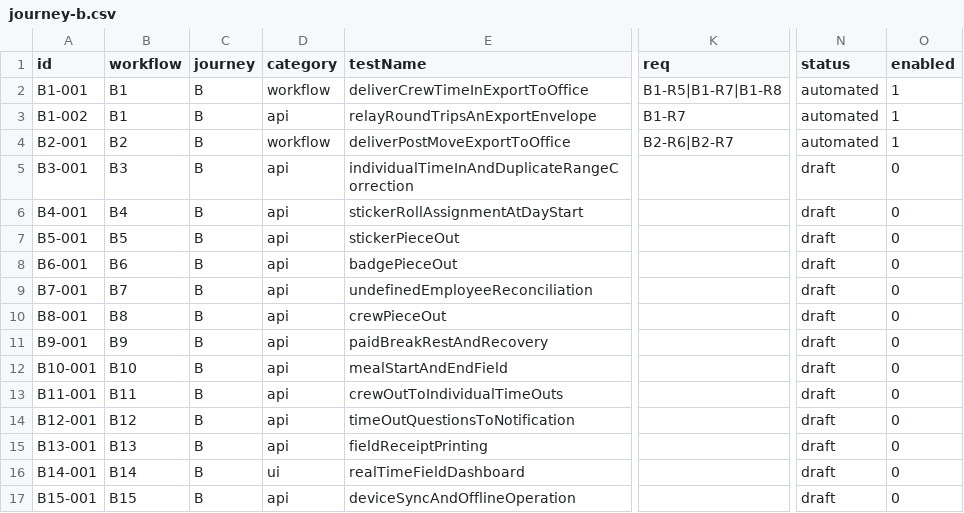
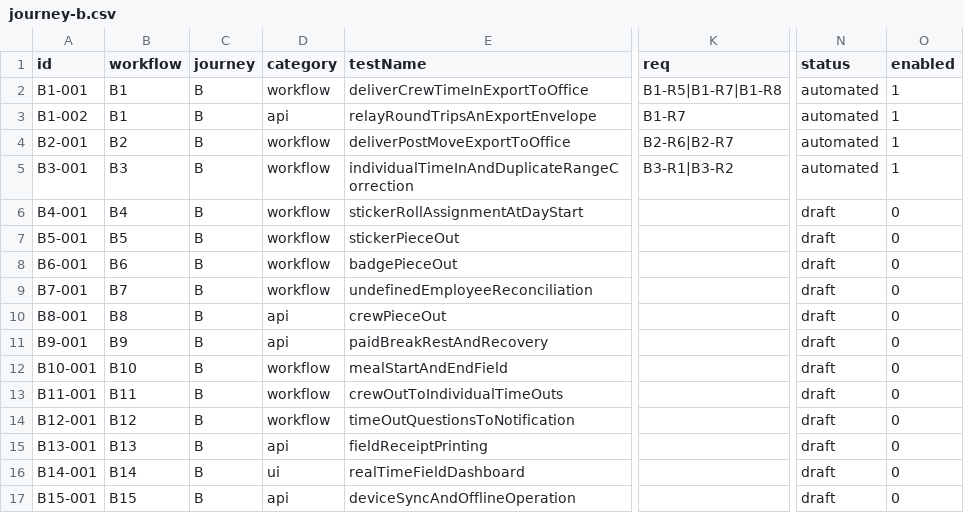
Before and after one commit to orangeenterprisesinc/playwright-test-suite, a CSV file: src/data/runner/journey-b.csv, drawn as a sheet; only a part is shown, gaps mark what is left out; the diff names each change by its address in the sheet, - before the commit and + after, or states it on an @@ line.

```diff
--- a/src/data/runner/journey-b.csv
+++ b/src/data/runner/journey-b.csv
-D5:D9 (category): api
+D5:D9 (category): workflow
-K5 (req): (empty)
+K5 (req): B3-R1|B3-R2
-N5 (status): draft
+N5 (status): automated
-O5 (enabled): 0
+O5 (enabled): 1
-D12:D14 (category): api
+D12:D14 (category): workflow
```
Also changed, not shown: 8 other files.
